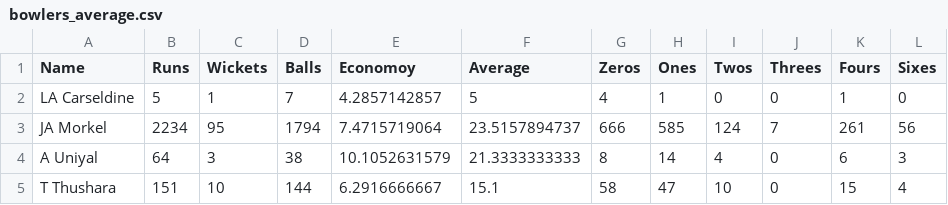
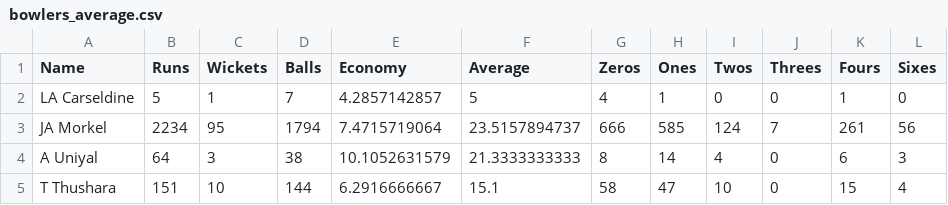
Before and after one commit to kumarshivam675/Cricket-Insights, a CSV file: final data generated/bowlers_average.csv, drawn as a sheet; only a part is shown.

```diff
--- a/final data generated/bowlers_average.csv
+++ b/final data generated/bowlers_average.csv
@@ -1,2 +1,2 @@
-Name,Runs,Wickets,Balls,Economoy,Average,Zeros,Ones,Twos,Threes,Fours,Sixes
+Name,Runs,Wickets,Balls,Economy,Average,Zeros,Ones,Twos,Threes,Fours,Sixes
 LA Carseldine,5,1,7,4.2857142857,5,4,1,0,0,1,0
```
Also changed, not shown: 4 other files.
